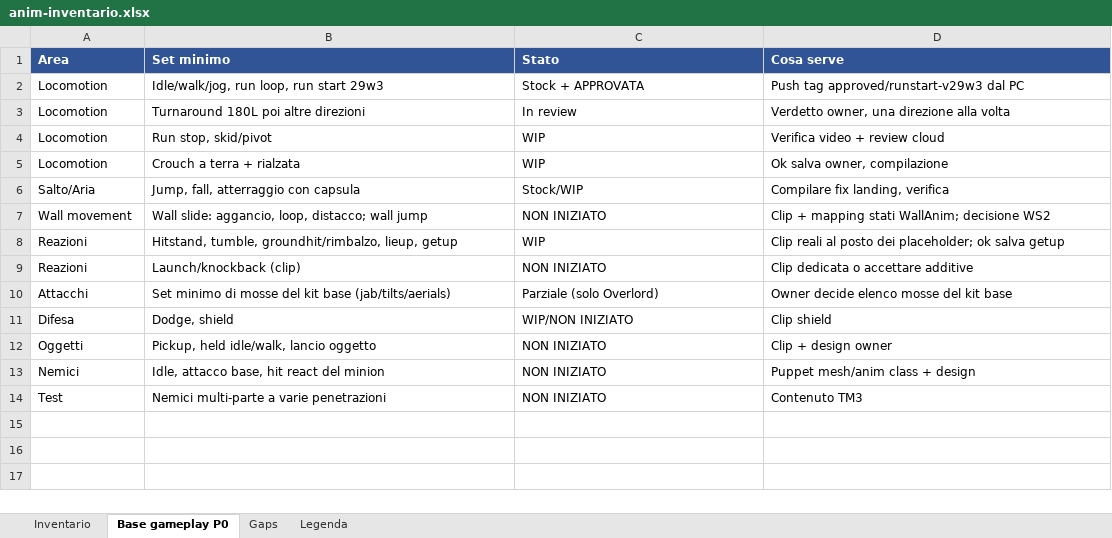
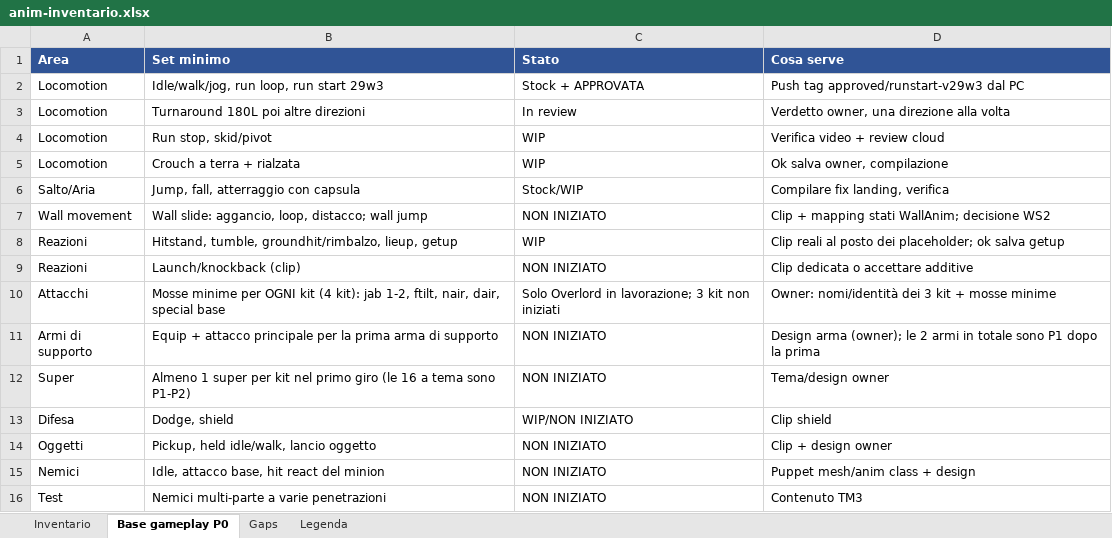
Before and after one commit to xJusteen47/GASP_GiustinoTest_5.8, an Excel workbook: docs/notes/anim-inventario.xlsx, sheet Base gameplay P0, drawn as a sheet; values as stored, in another font and other column widths than the file's, no borders; removed rows and columns are numbered as before the commit, all else as after; the diff names each change by its address in the sheet, - before the commit and + after, or states it on an @@ line.

```diff
--- a/docs/notes/anim-inventario.xlsx (sheet Base gameplay P0)
+++ b/docs/notes/anim-inventario.xlsx (sheet Base gameplay P0)
-row 10: Attacchi | Set minimo di mosse del kit base (jab/tilts/aerials) | Parziale (solo Overlord) | Owner decide elenco mosse del kit base
+row 10: Attacchi | Mosse minime per OGNI kit (4 kit): jab 1-2, ftilt, nair, dair, special base | Solo Overlord in lavorazione; 3 kit non iniziati | Owner: nomi/identità dei 3 kit + mosse minime
+row 11: Armi di supporto | Equip + attacco principale per la prima arma di supporto | NON INIZIATO | Design arma (owner); le 2 armi in totale sono P1 dopo la prima
+row 12: Super | Almeno 1 super per kit nel primo giro (le 16 a tema sono P1-P2) | NON INIZIATO | Tema/design owner
```
Also changed, not shown: sheet Inventario, sheet Gaps, 1 other file.
